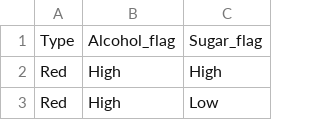
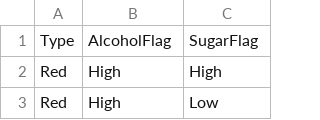
Before and after one commit to mattcar265/IDS, a CSV file: Project 5/WineFlagAll.csv (was Project 5/wine_flag_all.csv), drawn as a sheet; only a part is shown.

Commit message:
Update and rename wine_flag_all.csv to WineFlagAll.csv

```diff
--- a/Project 5/wine_flag_all.csv
+++ b/Project 5/WineFlagAll.csv
@@ -1,2 +1,2 @@
-Type,Alcohol_flag,Sugar_flag
+Type,AlcoholFlag,SugarFlag
 Red,High,High
```
